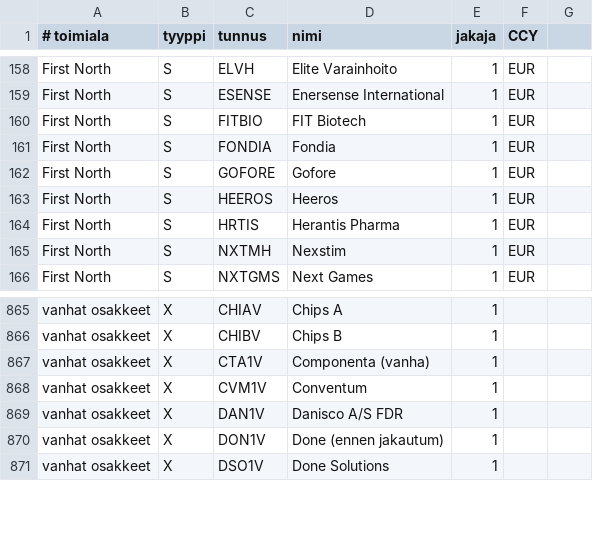
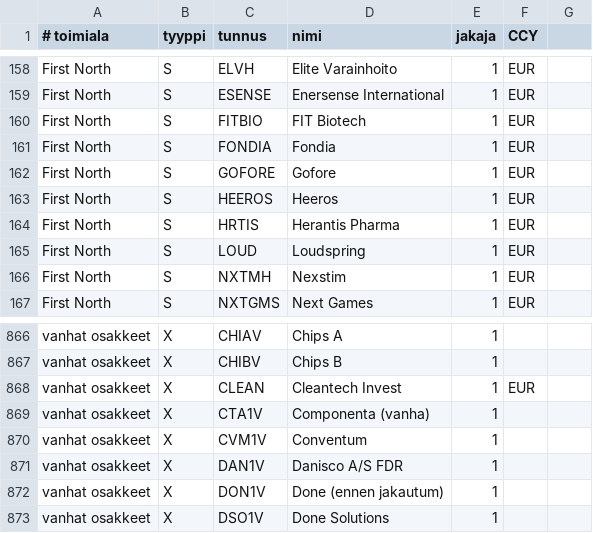
Before and after one commit to skarna1/javaportfolio, a CSV file: etc/tunnukset.csv, drawn as a sheet; only a part is shown, gaps mark what is left out.

Commit message:
LOUD

```diff
--- a/etc/tunnukset.csv
+++ b/etc/tunnukset.csv
@@ -164,2 +164,3 @@ First North ; S ; HEEROS ; Heeros ; 1 ; EUR
 First North ; S ; HRTIS ; Herantis Pharma ; 1 ; EUR
+First North ; S ; LOUD ; Loudspring ; 1 ; EUR
 First North ; S ; NXTMH ; Nexstim ; 1 ; EUR
@@ -866,2 +867,3 @@ vanhat osakkeet ; X ; CHIAV ; Chips A ; 1
 vanhat osakkeet ; X ; CHIBV ; Chips B ; 1
+vanhat osakkeet ; X ; CLEAN ; Cleantech Invest ; 1 ; EUR
 vanhat osakkeet ; X ; CTA1V ; Componenta (vanha) ; 1
```
Also changed, not shown: etc/muutokset.csv.
